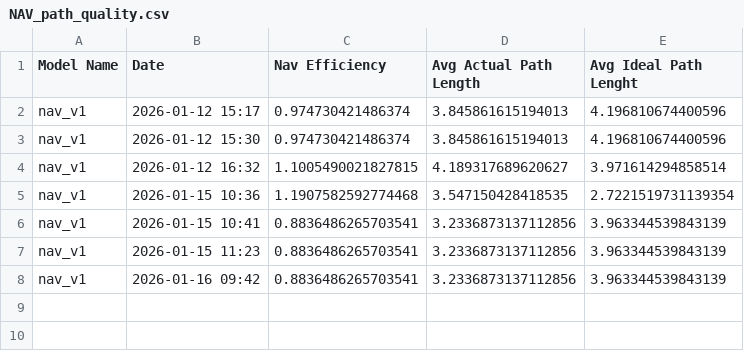
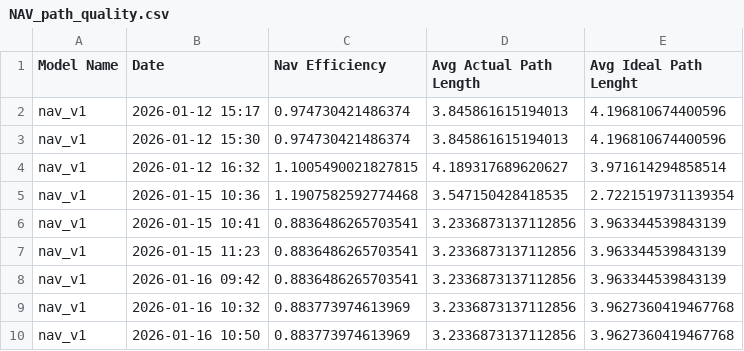
Before and after one commit to orc-podavini-grisenti/final_assignment, a CSV file: evaluation/output/NAV_path_quality.csv, drawn as a sheet; the diff names each change by its address in the sheet, - before the commit and + after, or states it on an @@ line.

```diff
--- a/evaluation/output/NAV_path_quality.csv
+++ b/evaluation/output/NAV_path_quality.csv
+row 9: nav_v1 | 2026-01-16 10:32 | 0.883773974613969 | 3.2336873137112856 | 3.9627360419467768
+row 10: nav_v1 | 2026-01-16 10:50 | 0.883773974613969 | 3.2336873137112856 | 3.9627360419467768
```
Also changed, not shown: evaluation/output/NAV_performance.csv, evaluation/output/raw_nav_data/nav_v1_path_raw.csv, 36 other files.
